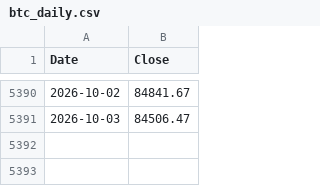
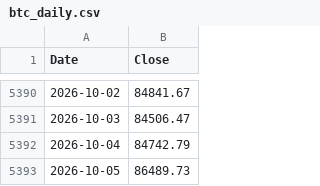
Before and after one commit to stephanlivera/bitcoin-dca-calculator, a CSV file: btc_daily.csv, drawn as a sheet; only a part is shown, gaps mark what is left out; the diff names each change by its address in the sheet, - before the commit and + after, or states it on an @@ line.

```diff
--- a/btc_daily.csv
+++ b/btc_daily.csv
+row 5392: 2026-10-04 | 84742.79
+row 5393: 2026-10-05 | 86489.73
```
